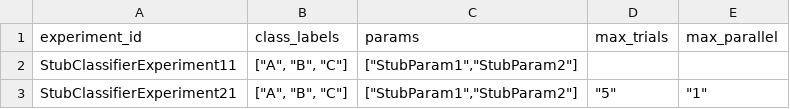
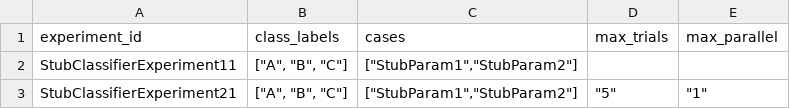
Before and after one commit to compatibl/runtime, a CSV file: preloads/stubs/cl/runtime/csv/StubClassifierExperiment.csv, drawn as a sheet.

Commit message:
Replace field params by cases in Experiment.
(cherry picked from commit d2a408b461990a53e2191753f0c0b4b0d14963a1)

```diff
--- a/preloads/stubs/cl/runtime/csv/StubClassifierExperiment.csv
+++ b/preloads/stubs/cl/runtime/csv/StubClassifierExperiment.csv
@@ -1,2 +1,2 @@
-experiment_id,class_labels,params,max_trials,max_parallel
+experiment_id,class_labels,cases,max_trials,max_parallel
 StubClassifierExperiment11,"[""A"", ""B"", ""C""]","[""StubParam1"",""StubParam2""]",,
```
Also changed, not shown: preloads/stubs/cl/runtime/csv/StubSupervisedClassifierExperiment.csv, 12 other files.
